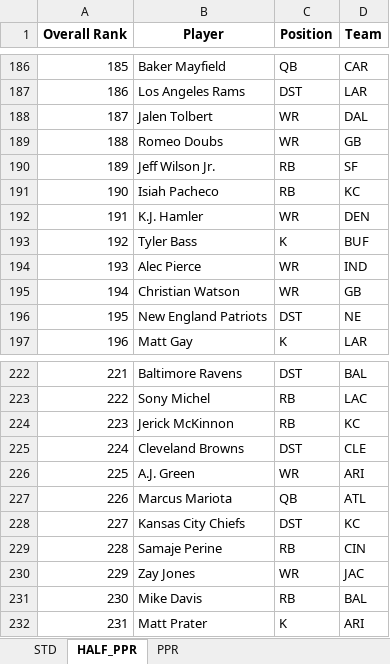
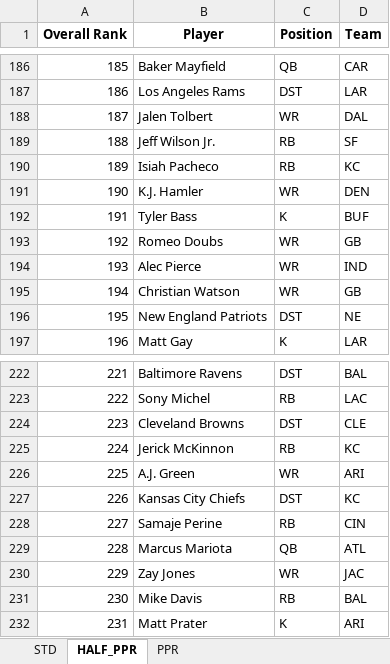
Before and after one commit to barbacbd/FantasyRankings, an Excel workbook: docs/FantasyProsFootballDraft.xlsx, sheet HALF_PPR, drawn as a sheet; only a part is shown, gaps mark what is left out; values as stored, in another font and other column widths than the file's, no borders; the diff covers the shown part only; the diff names each change by its address in the sheet, - before the commit and + after, or states it on an @@ line.

```diff
--- a/docs/FantasyProsFootballDraft.xlsx (sheet HALF_PPR)
+++ b/docs/FantasyProsFootballDraft.xlsx (sheet HALF_PPR)
-B189 (Player): Romeo Doubs
+B189 (Player): Jeff Wilson Jr.
-C189 (Position): WR
+C189 (Position): RB
-D189 (Team): GB
+D189 (Team): SF
-B190 (Player): Jeff Wilson Jr.
+B190 (Player): Isiah Pacheco
-D190 (Team): SF
+D190 (Team): KC
-B191 (Player): Isiah Pacheco
+B191 (Player): K.J. Hamler
-C191 (Position): RB
+C191 (Position): WR
-D191 (Team): KC
+D191 (Team): DEN
-B192 (Player): K.J. Hamler
+B192 (Player): Tyler Bass
-C192 (Position): WR
+C192 (Position): K
-D192 (Team): DEN
+D192 (Team): BUF
-B193 (Player): Tyler Bass
+B193 (Player): Romeo Doubs
-C193 (Position): K
+C193 (Position): WR
-D193 (Team): BUF
+D193 (Team): GB
-B224 (Player): Jerick McKinnon
+B224 (Player): Cleveland Browns
-C224 (Position): RB
+C224 (Position): DST
-D224 (Team): KC
+D224 (Team): CLE
-B225 (Player): Cleveland Browns
+B225 (Player): Jerick McKinnon
-C225 (Position): DST
+C225 (Position): RB
-D225 (Team): CLE
+D225 (Team): KC
-B227 (Player): Marcus Mariota
+B227 (Player): Kansas City Chiefs
-C227 (Position): QB
+C227 (Position): DST
-D227 (Team): ATL
+D227 (Team): KC
-B228 (Player): Kansas City Chiefs
+B228 (Player): Samaje Perine
-C228 (Position): DST
+C228 (Position): RB
-D228 (Team): KC
+D228 (Team): CIN
-B229 (Player): Samaje Perine
+B229 (Player): Marcus Mariota
-C229 (Position): RB
+C229 (Position): QB
-D229 (Team): CIN
+D229 (Team): ATL
```
Also changed, not shown: 130 edited cells elsewhere in this sheet, sheet PPR, sheet STD, docs/FantasyProsBaseballDraft.xlsx, docs/FantasyProsBasketballDraft.xlsx, 8 other files.
